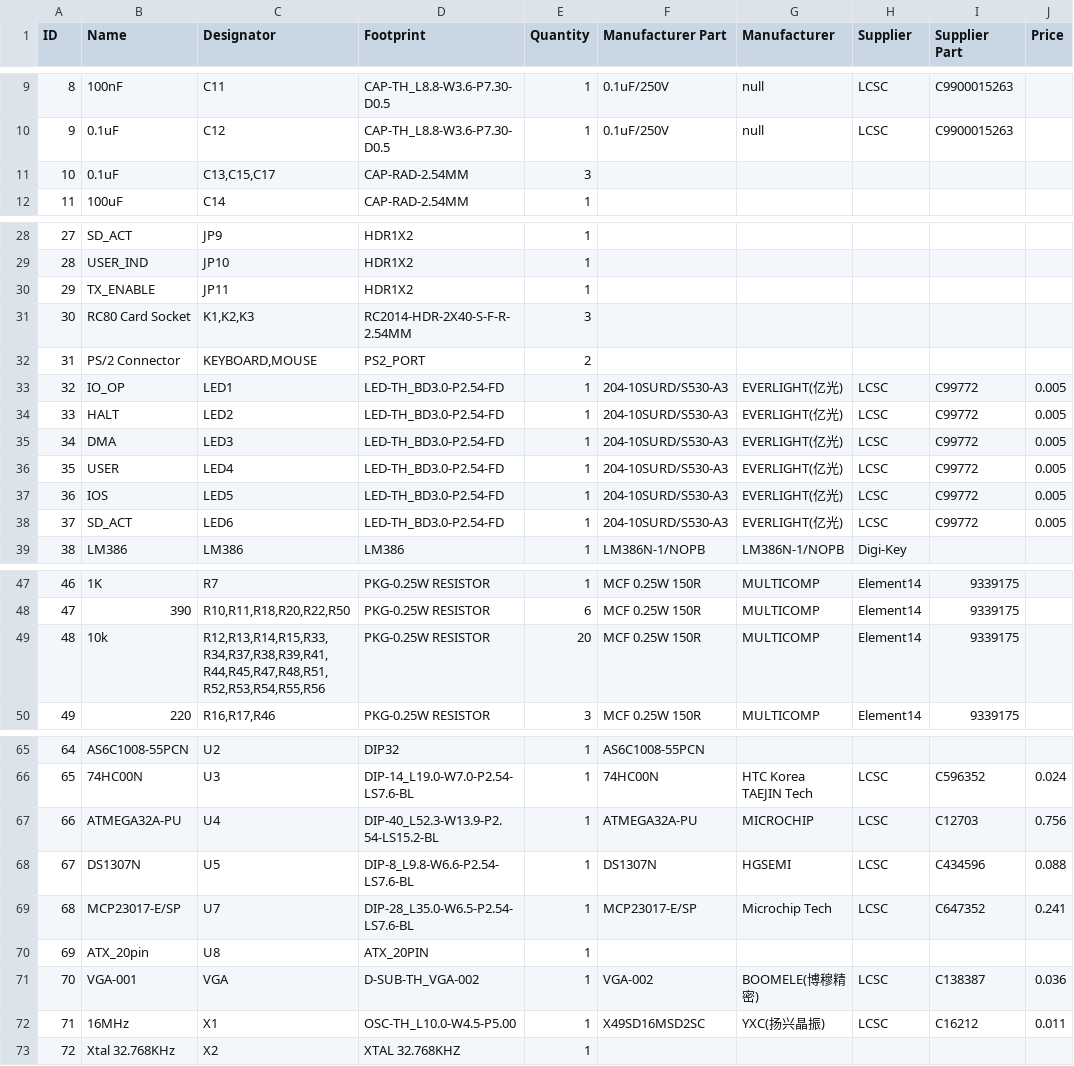
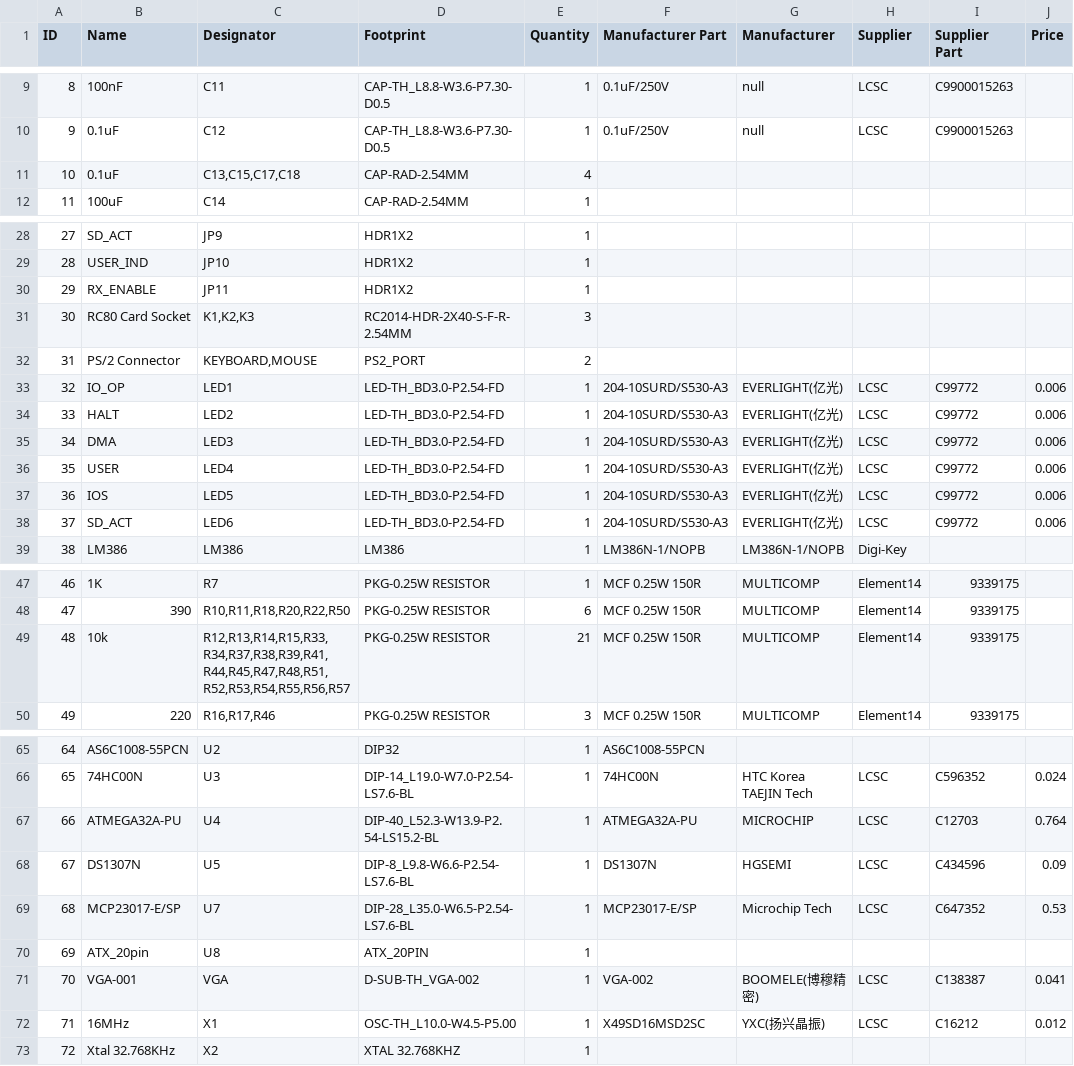
Before and after one commit to cyrusbuilt/CyBorg, a CSV file: schematics/BOM_CyBorg.csv, drawn as a sheet; only a part is shown, gaps mark what is left out; the diff names each change by its address in the sheet, - before the commit and + after, or states it on an @@ line.

```diff
--- a/schematics/BOM_CyBorg.csv
+++ b/schematics/BOM_CyBorg.csv
-C11 (Designator): C13,C15,C17
+C11 (Designator): C13,C15,C17,C18
-E11 (Quantity): 3
+E11 (Quantity): 4
-B30 (Name): TX_ENABLE
+B30 (Name): RX_ENABLE
-J33:J38 (Price): 0.005
+J33:J38 (Price): 0.006
-C49 (Designator): R12,R13,R14,R15,R33,R34,R37,R38,R39,R41,R44,R45,R47,R48,R51,R52,R53,R54,R55,R56
+C49 (Designator): R12,R13,R14,R15,R33,R34,R37,R38,R39,R41,R44,R45,R47,R48,R51,R52,R53,R54,R55,R56,R57
-E49 (Quantity): 20
+E49 (Quantity): 21
-J67 (Price): 0.756
+J67 (Price): 0.764
-J68 (Price): 0.088
+J68 (Price): 0.09
-J69 (Price): 0.241
+J69 (Price): 0.53
-J71 (Price): 0.036
+J71 (Price): 0.041
-J72 (Price): 0.011
+J72 (Price): 0.012
```
Also changed, not shown: 15 other files.
